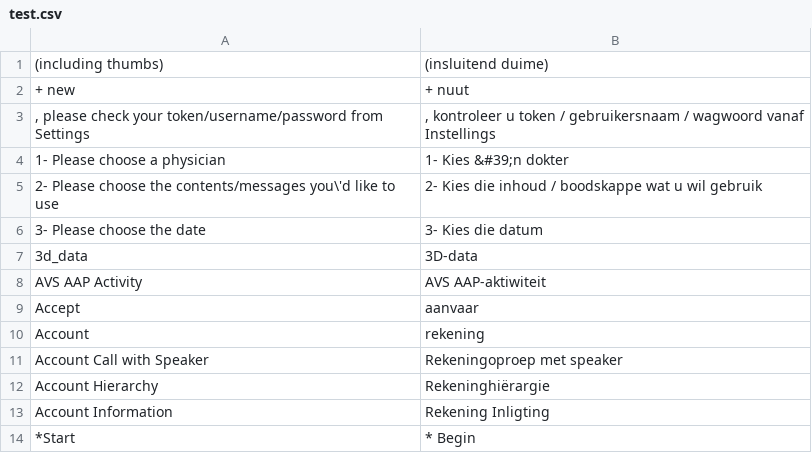
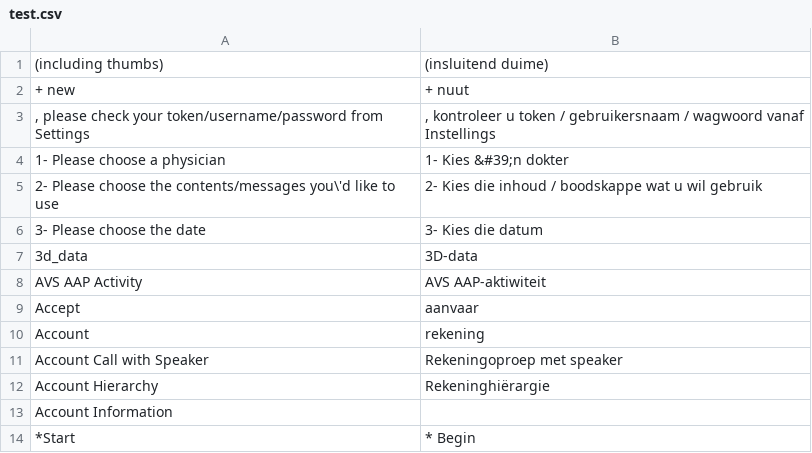
Before and after one commit to AykutBurak/test, a CSV file: lang/test.csv, drawn as a sheet.

Commit message:
break csv

```diff
--- a/lang/test.csv
+++ b/lang/test.csv
@@ -12,3 +12,3 @@ Account Call with Speaker,Rekeningoproep met speaker
 Account Hierarchy,Rekeninghiërargie
-Account Information,Rekening Inligting
+Account Information
 *Start,* Begin
```
